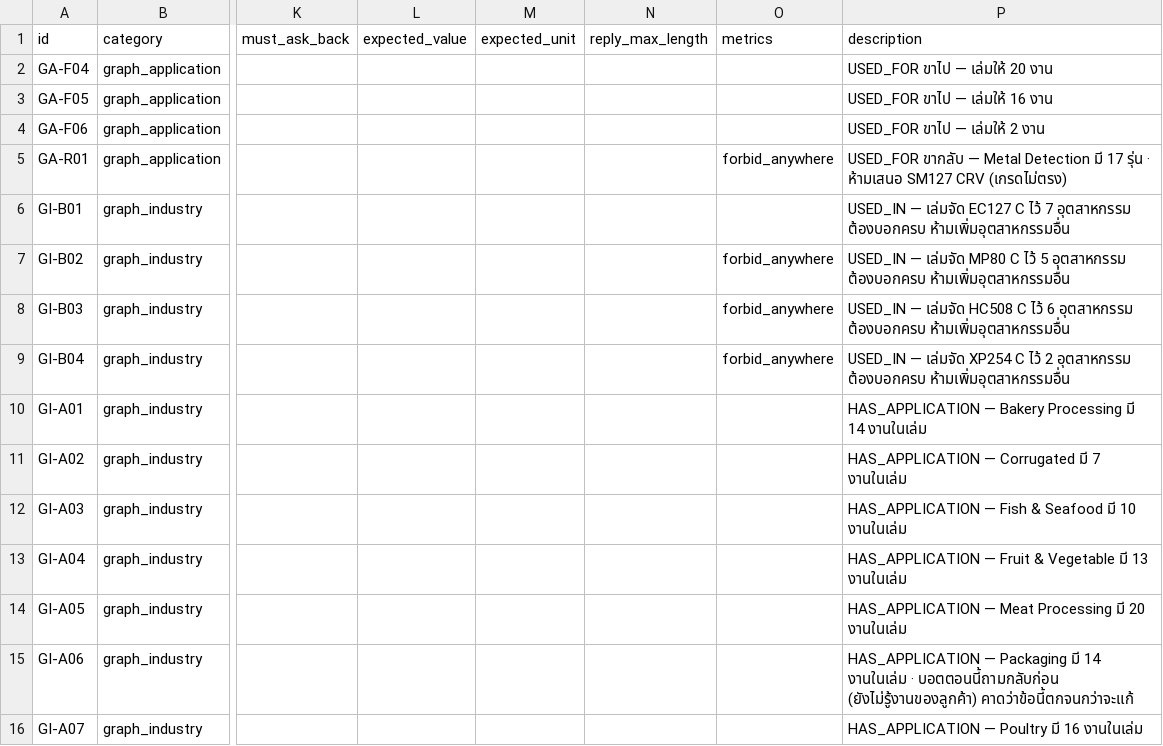
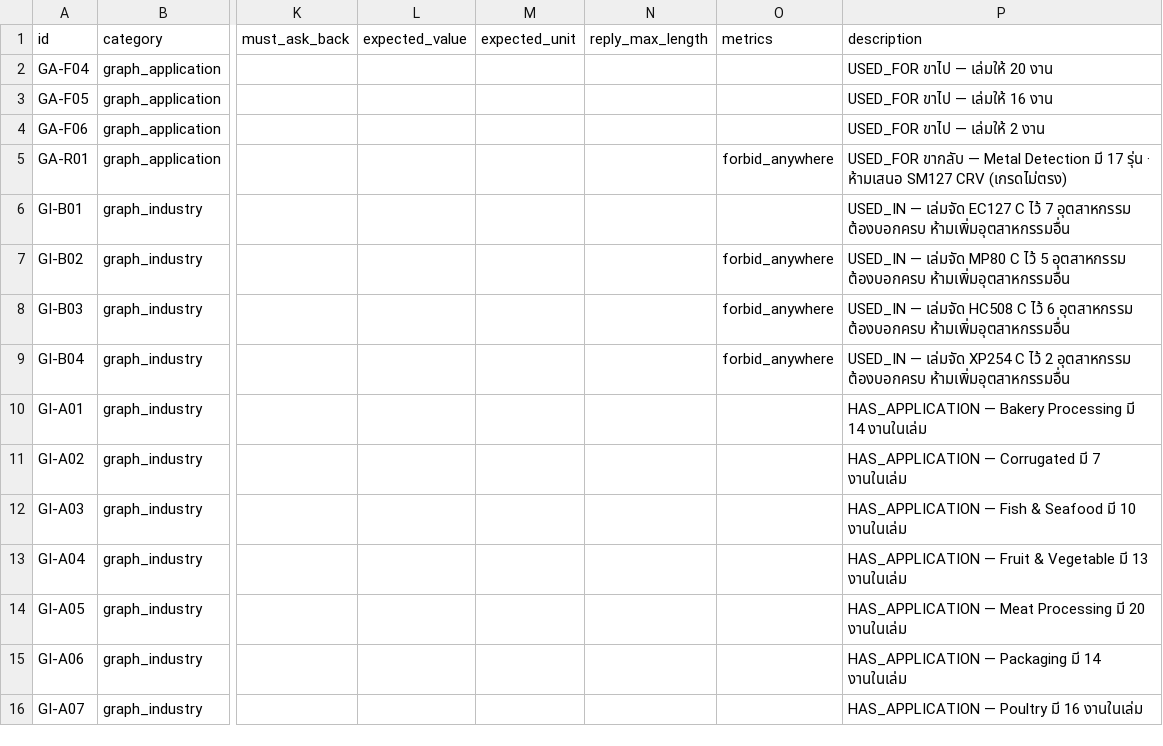
Before and after one commit to supanatBT/beltbot_plugin_2, a CSV file: testcases_graph_apps.csv, drawn as a sheet; only a part is shown, gaps mark what is left out; the diff names each change by its address in the sheet, - before the commit and + after, or states it on an @@ line.

```diff
--- a/testcases_graph_apps.csv
+++ b/testcases_graph_apps.csv
-P15 (description): …14 งานในเล่ม · บอตตอนนี้ถามกลับก่อน (ยังไม่รู้งานของลูกค้า) คาดว่าข้อนี้ตกจนกว่าจะแก้
+P15 (description): …14 งานในเล่ม
```
Also changed, not shown: 1 other file.
